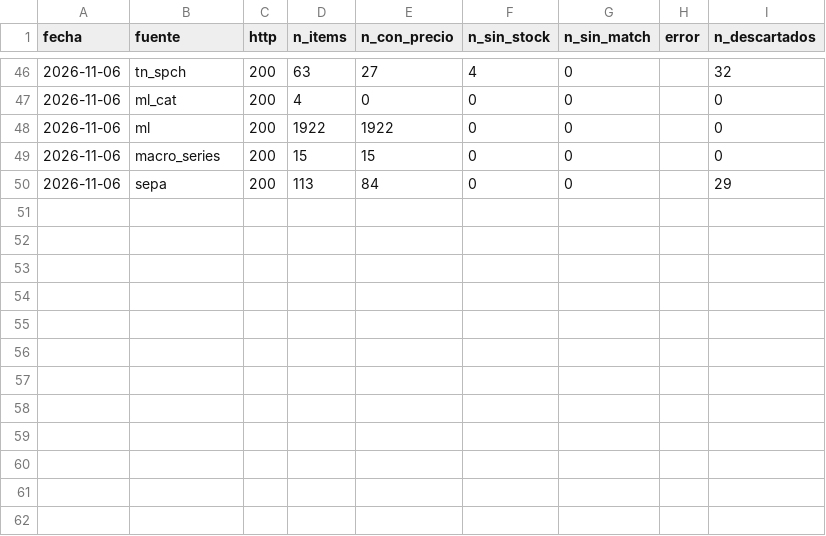
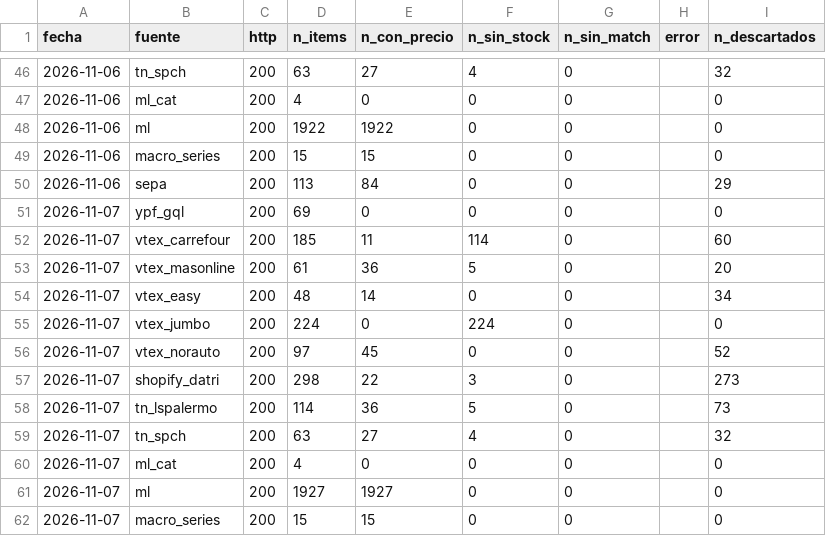
Before and after one commit to noguerafran-alt/LUBRICANTES, a CSV file: data/fuentes.csv, drawn as a sheet; only a part is shown, gaps mark what is left out.

```diff
--- a/data/fuentes.csv
+++ b/data/fuentes.csv
@@ -50 +50,13 @@ fecha,fuente,http,n_items,n_con_precio,n_sin_stock,n_sin_match,error,n_descartad
 2026-11-06,sepa,200,113,84,0,0,,29
+2026-11-07,ypf_gql,200,69,0,0,0,,0
+2026-11-07,vtex_carrefour,200,185,11,114,0,,60
+2026-11-07,vtex_masonline,200,61,36,5,0,,20
+2026-11-07,vtex_easy,200,48,14,0,0,,34
+2026-11-07,vtex_jumbo,200,224,0,224,0,,0
+2026-11-07,vtex_norauto,200,97,45,0,0,,52
+2026-11-07,shopify_datri,200,298,22,3,0,,273
+2026-11-07,tn_lspalermo,200,114,36,5,0,,73
+2026-11-07,tn_spch,200,63,27,4,0,,32
+2026-11-07,ml_cat,200,4,0,0,0,,0
+2026-11-07,ml,200,1927,1927,0,0,,0
+2026-11-07,macro_series,200,15,15,0,0,,0
```
Also changed, not shown: data/ml_oferta.csv, 1 other file.
